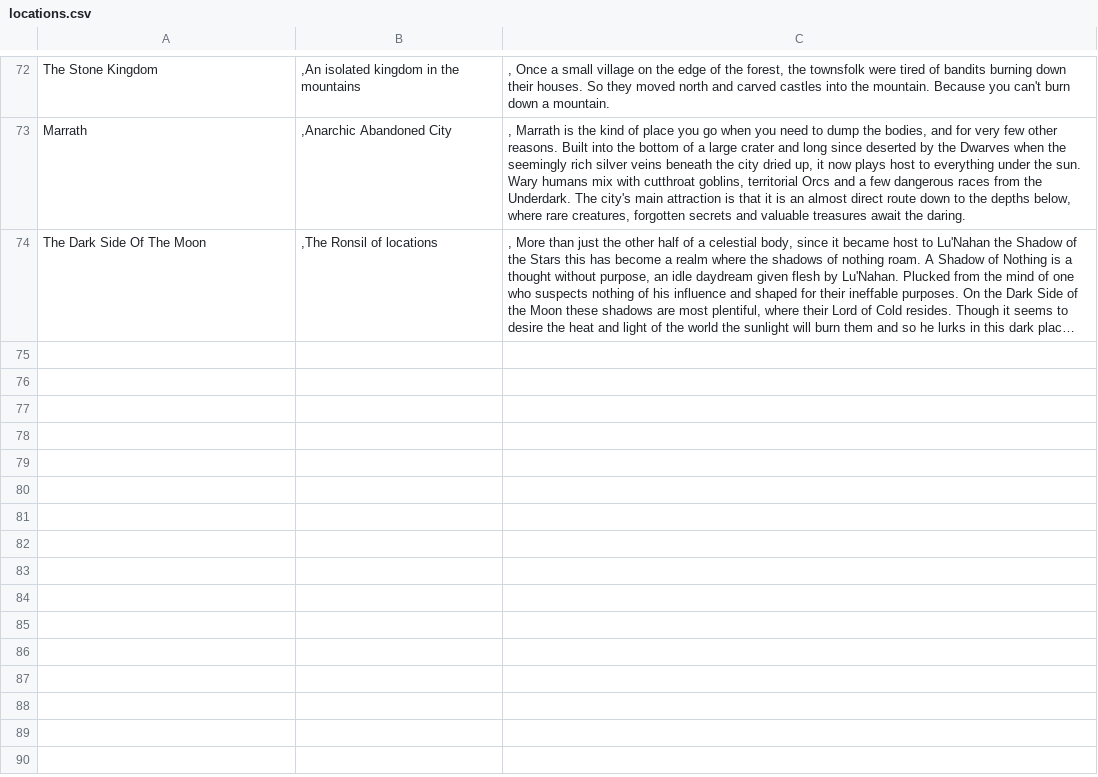
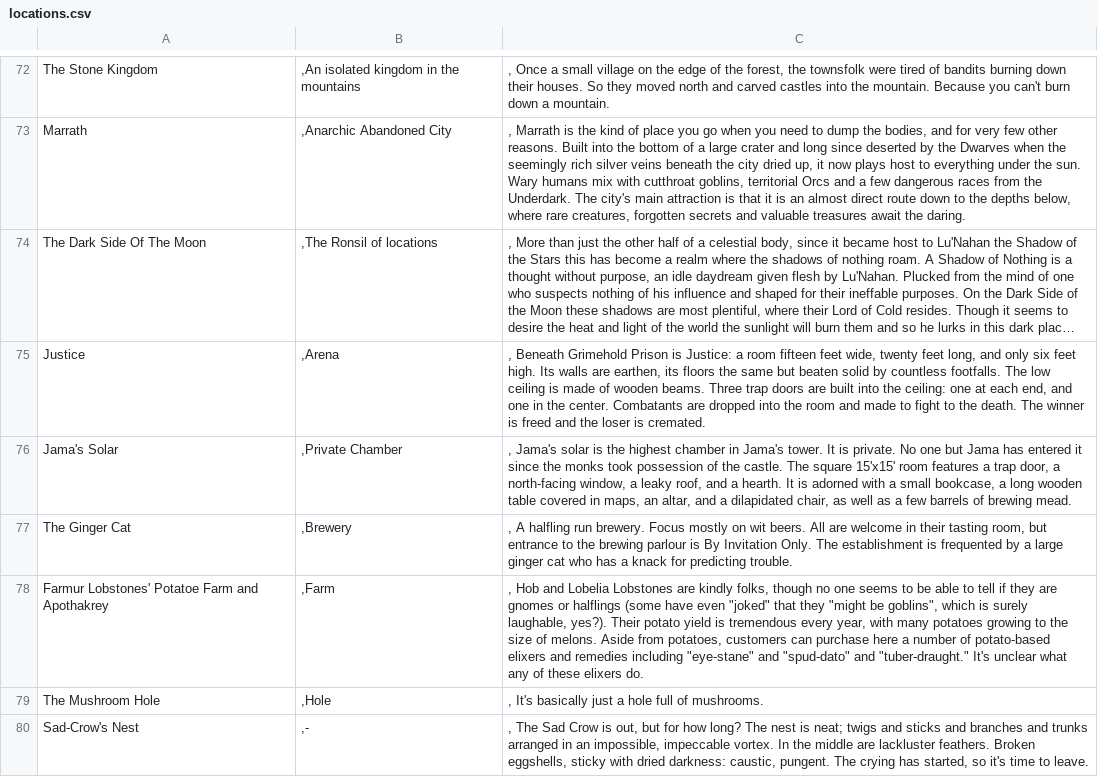
Before and after one commit to AnEmortalKid/reddit-parser, a CSV file: src/main/resources/locations.csv, drawn as a sheet; only a part is shown, gaps mark what is left out; long unchanged cells end in …; the diff names each change by its address in the sheet, - before the commit and + after, or states it on an @@ line.

Commit message:
Commiting new files with the new multi data objects. Updating index html files with new timestamp. Fixing an issue with calling writeToFile recursively on accident. Added docs to the FullSiteBuilder

```diff
--- a/src/main/resources/locations.csv
+++ b/src/main/resources/locations.csv
+row 75: Justice | ,Arena | , Beneath Grimehold Prison is Justice: a room fifteen feet wide, twenty feet long, and only six feet high. Its walls are earthen, its floors the same but beaten solid by countless footfalls. The low ceiling is made of wooden beams. Three trap doors are built into the ceiling: one at each end, and one in the center. Combatants are dropped into the room and made to fight to the death. The winner is freed and the loser is cremated.
+row 76: Jama's Solar | ,Private Chamber | , Jama's solar is the highest chamber in Jama's tower. It is private. No one but Jama has entered it since the monks took possession of the castle. The square 15'x15' room features a trap door, a north-facing window, a leaky roof, and a hearth. It is adorned with a small bookcase, a long wooden table covered in maps, an altar, and a dilapidated chair, as well as a few barrels of brewing mead.
+row 77: The Ginger Cat | ,Brewery | , A halfling run brewery. Focus mostly on wit beers. All are welcome in their tasting room, but entrance to the brewing parlour is By Invitation Only. The establishment is frequented by a large ginger cat who has a knack for predicting trouble.
+row 78: Farmur Lobstones' Potatoe Farm and Apothakrey | ,Farm | , Hob and Lobelia Lobstones are kindly folks, though no one seems to be able to tell if they are gnomes or halflings (some have even "joked" that they "might be goblins", which is surely laughable, yes?). Their potato yield is tremendous every year, with many potatoes growing to the size of melons. Aside from potatoes, customers can purchase here a number of potato-based elixers and remedies including "eye-stane" and "spud-dato" and "tuber-draught." It's unclear what any of these elixers do.
+row 79: The Mushroom Hole | ,Hole | , It's basically just a hole full of mushrooms.
+row 80: Sad-Crow's Nest | ,- | , The Sad Crow is out, but for how long? The nest is neat; twigs and sticks and branches and trunks arranged in an impossible, impeccable vortex. In the middle are lackluster feathers. Broken eggshells, sticky with dried darkness: caustic, pungent. The crying has started, so it's time to leave.
```
Also changed, not shown: src/main/resources/mysteries.csv, 18 other files.
